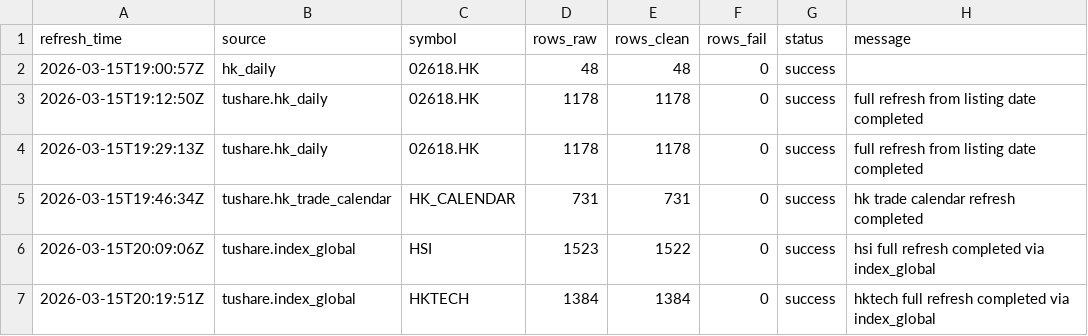
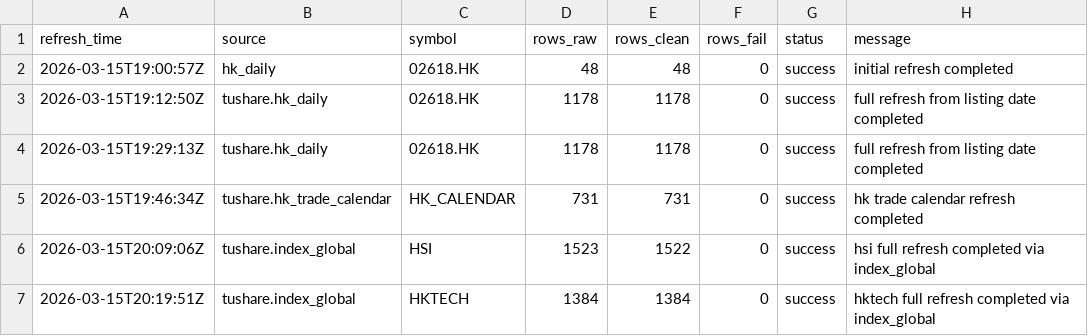
Before and after one commit to njedu2023-prog/JD-data, a CSV file: refresh_log/refresh_log.csv, drawn as a sheet.

Commit message:
Update refresh_log.csv

```diff
--- a/refresh_log/refresh_log.csv
+++ b/refresh_log/refresh_log.csv
@@ -1,3 +1,3 @@
 refresh_time,source,symbol,rows_raw,rows_clean,rows_fail,status,message
-2026-03-15T19:00:57Z,hk_daily,02618.HK,48,48,0,success,
+2026-03-15T19:00:57Z,hk_daily,02618.HK,48,48,0,success,initial refresh completed
 2026-03-15T19:12:50Z,tushare.hk_daily,02618.HK,1178,1178,0,success,full refresh from listing date completed
```
